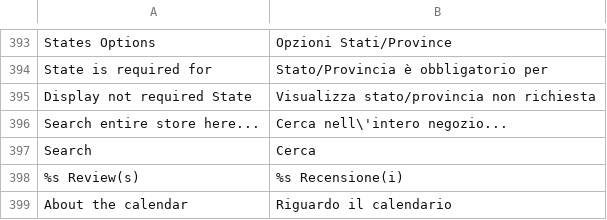
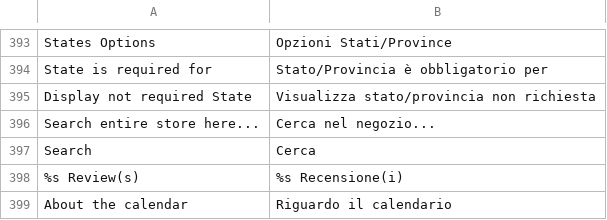
Before and after one commit to it4mage/magento_italia, a CSV file: src/app/locale/it_IT/Mage_Core.csv, drawn as a sheet; only a part is shown, gaps mark what is left out.

Commit message:
Modifica traduzione di "Search entire store here..."
Si traduceva con "Cerca nell\'intero negozio...". Il problema e' che
la stringa viene poi utilizzata sia in una stringa javascript e
anche direttamente nel template. Non e' quindi possibile togliere
semplicemente il backslash di escape in quanto l'apice terminerebbe la
stringa javascript. Non possiamo nemmeno lasciarlo perche' si vede nel
placeholder di RWD. Abbiamo deciso di cambiare la traduzione con una
stringa senza apice.

```diff
--- a/src/app/locale/it_IT/Mage_Core.csv
+++ b/src/app/locale/it_IT/Mage_Core.csv
@@ -399,3 +399,3 @@
 "Display not required State","Visualizza stato/provincia non richiesta"
-"Search entire store here...","Cerca nell\'intero negozio..."
+"Search entire store here...","Cerca nel negozio..."
 "Search","Cerca"
```
